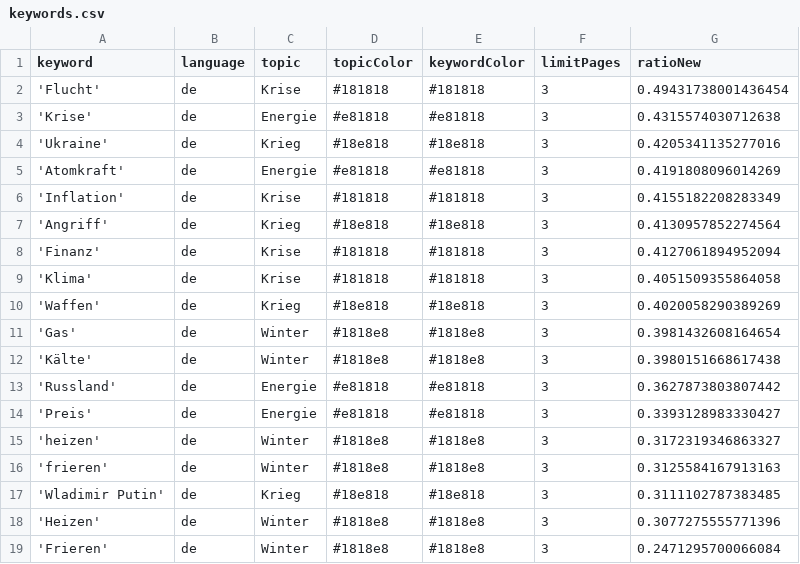
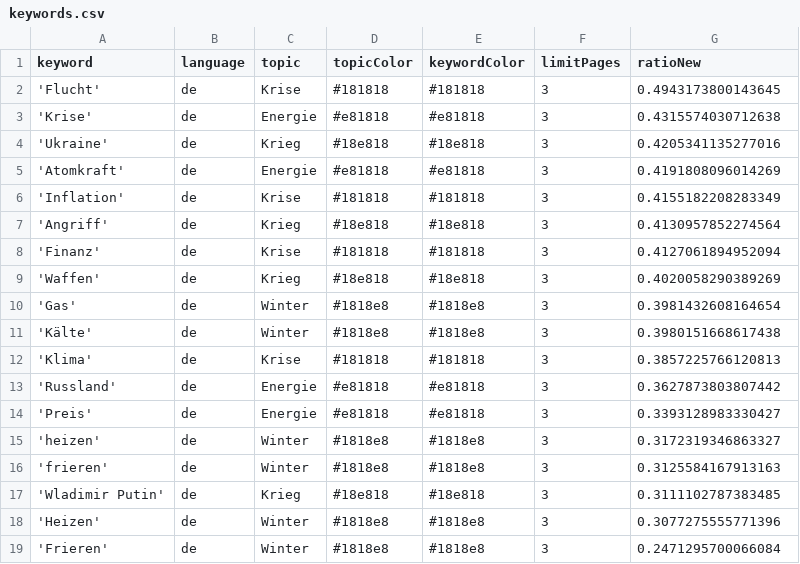
Before and after one commit to liese97-news/winterIsComing2, a CSV file: keywords.csv, drawn as a sheet.

```diff
--- a/keywords.csv
+++ b/keywords.csv
@@ -1,3 +1,3 @@
 keyword,language,topic,topicColor,keywordColor,limitPages,ratioNew
-'Flucht',de,Krise,#181818,#181818,3,0.49431738001436454
+'Flucht',de,Krise,#181818,#181818,3,0.4943173800143645
 'Krise',de,Energie,#e81818,#e81818,3,0.4315574030712638
@@ -8,3 +8,2 @@ keyword,language,topic,topicColor,keywordColor,limitPages,ratioNew
 'Finanz',de,Krise,#181818,#181818,3,0.4127061894952094
-'Klima',de,Krise,#181818,#181818,3,0.4051509355864058
 'Waffen',de,Krieg,#18e818,#18e818,3,0.4020058290389269
@@ -12,2 +11,3 @@ keyword,language,topic,topicColor,keywordColor,limitPages,ratioNew
 'Kälte',de,Winter,#1818e8,#1818e8,3,0.3980151668617438
+'Klima',de,Krise,#181818,#181818,3,0.3857225766120813
 'Russland',de,Energie,#e81818,#e81818,3,0.3627873803807442
```
Also changed, not shown: 2 other files.
